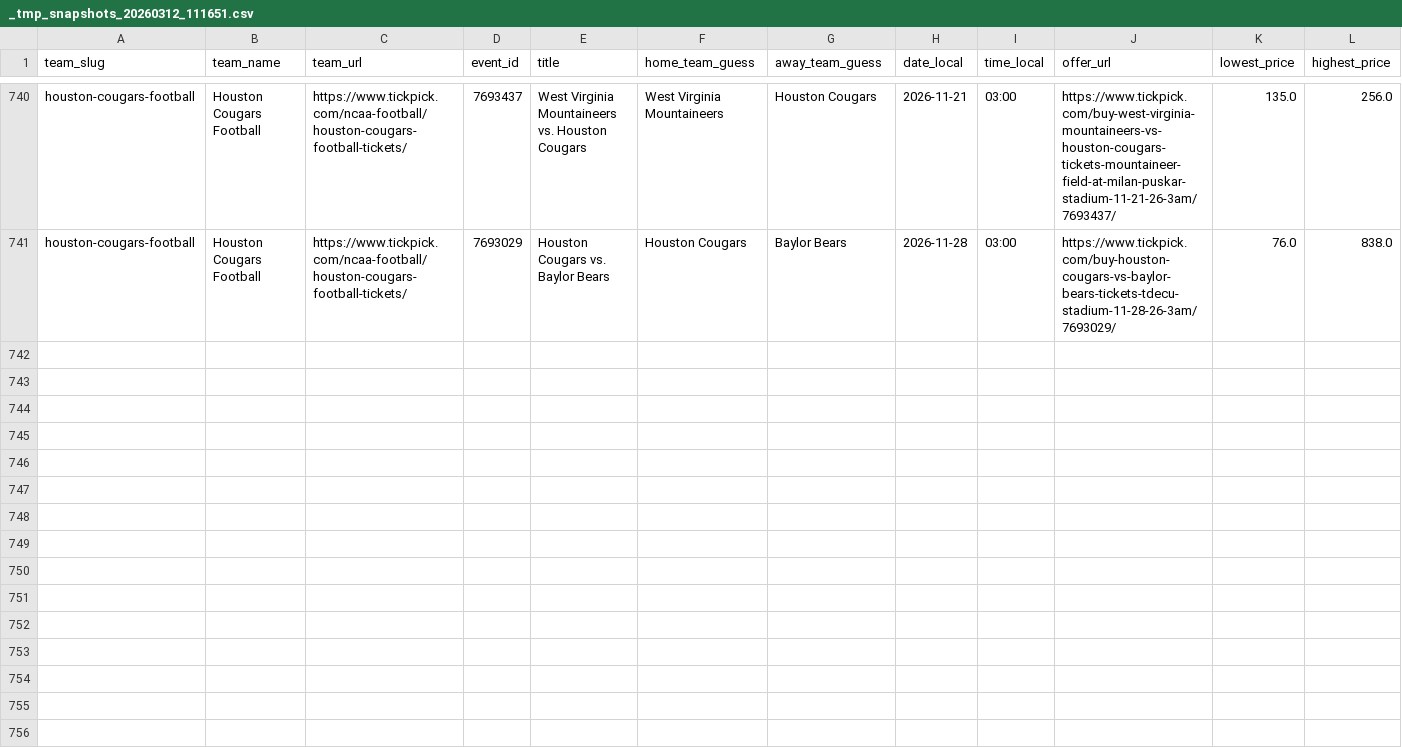
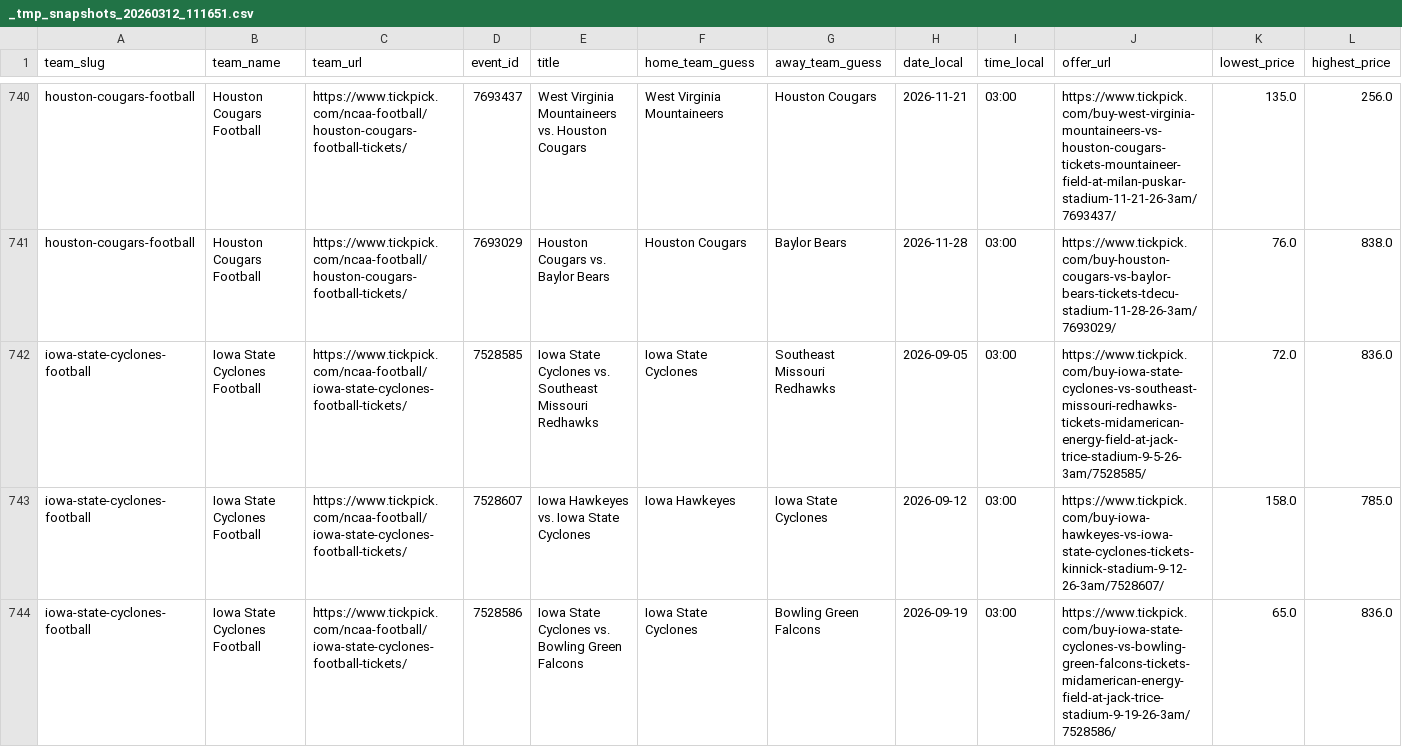
Before and after one commit to rsims55/football-ticket-tracker, a CSV file: data/daily/_tmp_snapshots_20260312_111651.csv, drawn as a sheet; only a part is shown, gaps mark what is left out; rows hold the shown columns only; the diff covers the shown part only; the diff names each change by its address in the sheet, - before the commit and + after, or states it on an @@ line.

```diff
--- a/data/daily/_tmp_snapshots_20260312_111651.csv
+++ b/data/daily/_tmp_snapshots_20260312_111651.csv
+row 742: iowa-state-cyclones-football | Iowa State Cyclones Football | https://www.tickpick.com/ncaa-football/iowa-state-cyclones-football-tickets/ | 7528585 | Iowa State Cyclones vs. Southeast Missouri Redhawks | Iowa State Cyclones | Southeast Missouri Redhawks | 2026-09-05 | 03:00 | https://www.tickpick.com/buy-iowa-state-cyclones-vs-southeast-missouri-redhawks-tickets-midamerican-energy-field-at-jack-trice-stadium-9-5-26-3am/7528585/ | 72.0 | 836.0
+row 743: iowa-state-cyclones-football | Iowa State Cyclones Football | https://www.tickpick.com/ncaa-football/iowa-state-cyclones-football-tickets/ | 7528607 | Iowa Hawkeyes vs. Iowa State Cyclones | Iowa Hawkeyes | Iowa State Cyclones | 2026-09-12 | 03:00 | https://www.tickpick.com/buy-iowa-hawkeyes-vs-iowa-state-cyclones-tickets-kinnick-stadium-9-12-26-3am/7528607/ | 158.0 | 785.0
+row 744: iowa-state-cyclones-football | Iowa State Cyclones Football | https://www.tickpick.com/ncaa-football/iowa-state-cyclones-football-tickets/ | 7528586 | Iowa State Cyclones vs. Bowling Green Falcons | Iowa State Cyclones | Bowling Green Falcons | 2026-09-19 | 03:00 | https://www.tickpick.com/buy-iowa-state-cyclones-vs-bowling-green-falcons-tickets-midamerican-energy-field-at-jack-trice-stadium-9-19-26-3am/7528586/ | 65.0 | 836.0
```
Also changed, not shown: 9 added rows elsewhere in this file, data/daily/_tmp_snapshots_20260312_105043.csv, 3 other files.
